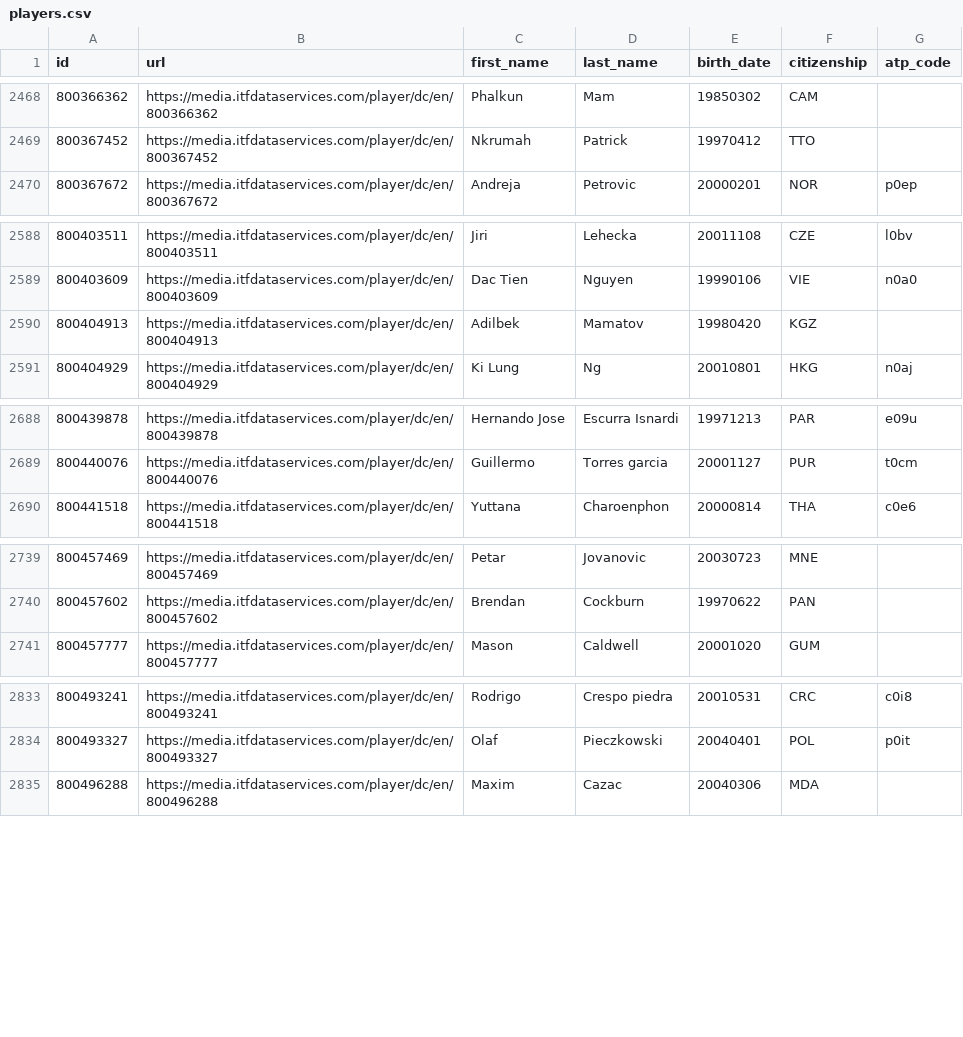
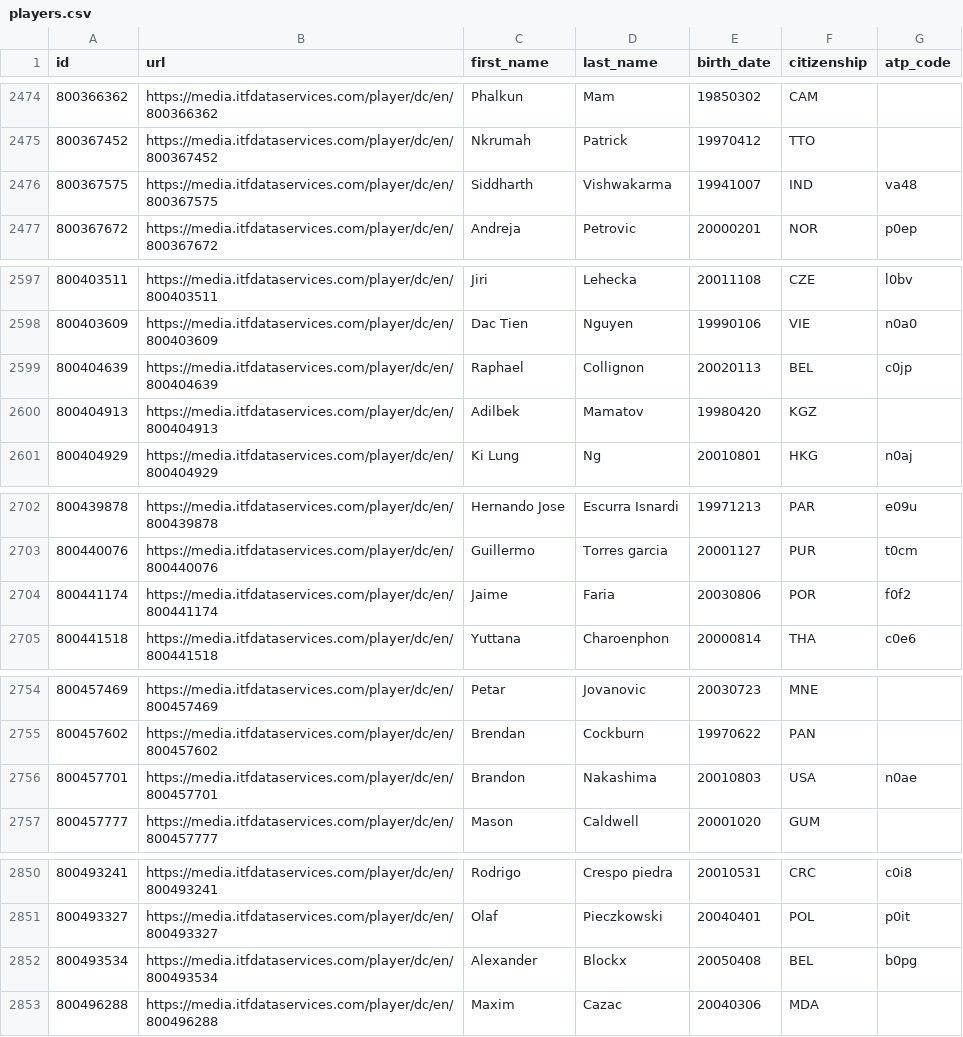
Before and after one commit to msolonskyi/ManTennisData, a CSV file: dc/players.csv, drawn as a sheet; only a part is shown, gaps mark what is left out; the diff covers the shown part only; the diff names each change by its address in the sheet, - before the commit and + after, or states it on an @@ line.

```diff
--- a/dc/players.csv
+++ b/dc/players.csv
+row 2476: 800367575 | https://media.itfdataservices.com/player/dc/en/800367575 | Siddharth | Vishwakarma | 19941007 | IND | va48
+row 2599: 800404639 | https://media.itfdataservices.com/player/dc/en/800404639 | Raphael | Collignon | 20020113 | BEL | c0jp
+row 2704: 800441174 | https://media.itfdataservices.com/player/dc/en/800441174 | Jaime | Faria | 20030806 | POR | f0f2
+row 2756: 800457701 | https://media.itfdataservices.com/player/dc/en/800457701 | Brandon | Nakashima | 20010803 | USA | n0ae
+row 2852: 800493534 | https://media.itfdataservices.com/player/dc/en/800493534 | Alexander | Blockx | 20050408 | BEL | b0pg
```
Also changed, not shown: 21 added rows, 2 removed rows and 4 edited cells elsewhere in this file, 2 other files.
